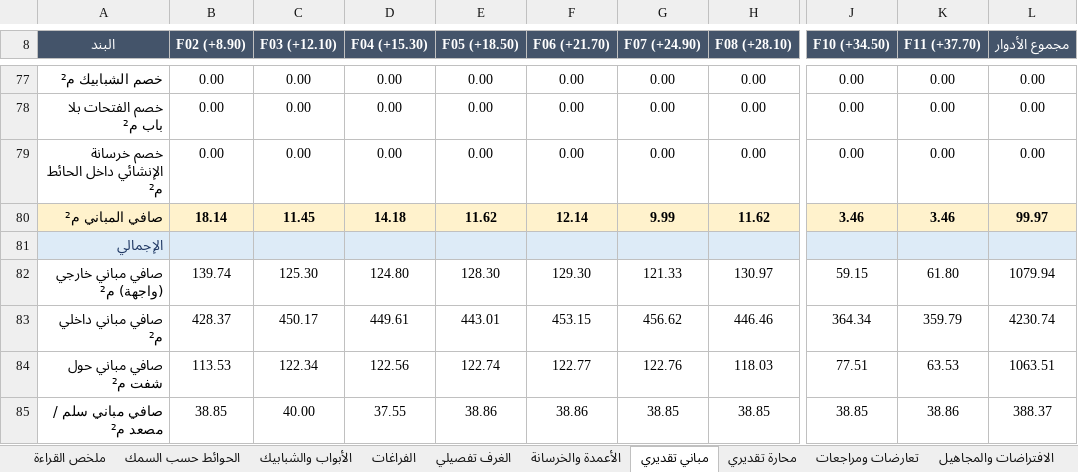
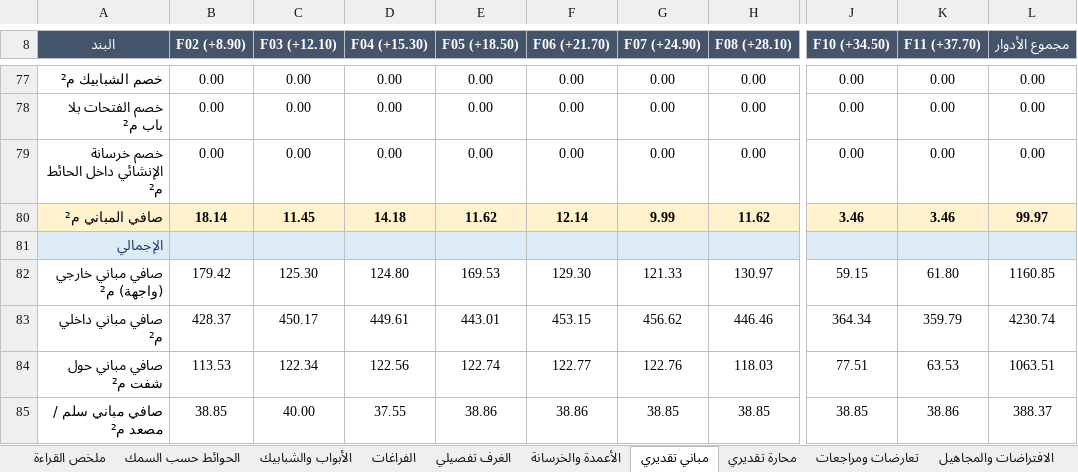
Before and after one commit to X-mors/Diwan-Mall, an Excel workbook: output/plan/summary.xlsx, sheet مباني تقديري, drawn as a sheet; only a part is shown, gaps mark what is left out; values as stored, in another font and other column widths than the file's, no borders; the diff covers the shown part only; the diff names each change by its address in the sheet, - before the commit and + after, or states it on an @@ line.

```diff
--- a/output/plan/summary.xlsx (sheet مباني تقديري)
+++ b/output/plan/summary.xlsx (sheet مباني تقديري)
-B82 (F02 (+8.90)): 139.74
+B82 (F02 (+8.90)): 179.42
-E82 (F05 (+18.50)): 128.30
+E82 (F05 (+18.50)): 169.53
-L82 (مجموع الأدوار): 1079.94
+L82 (مجموع الأدوار): 1160.85
```
Also changed, not shown: 14 edited cells elsewhere in this sheet, sheet محارة تقديري, sheet الافتراضات والمجاهيل, output/takeoff/F06_masonry.xlsx, 16 other files.
